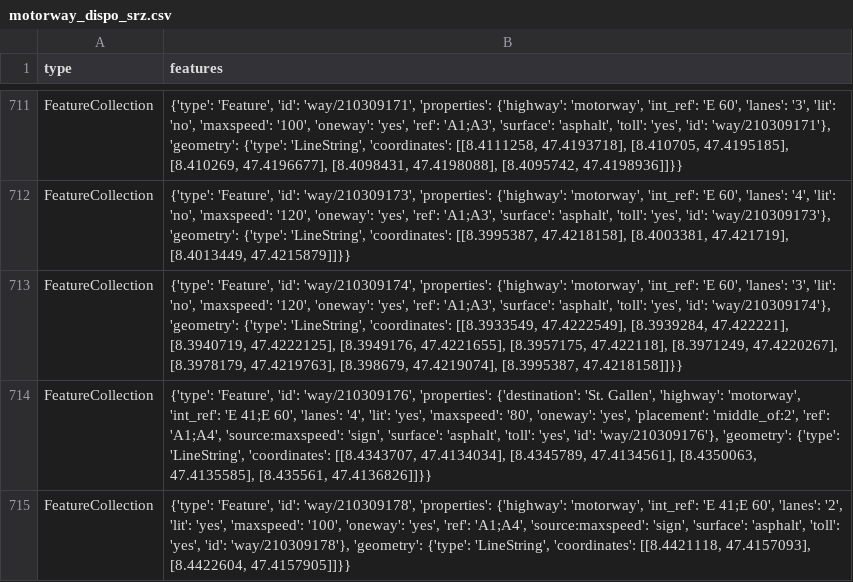
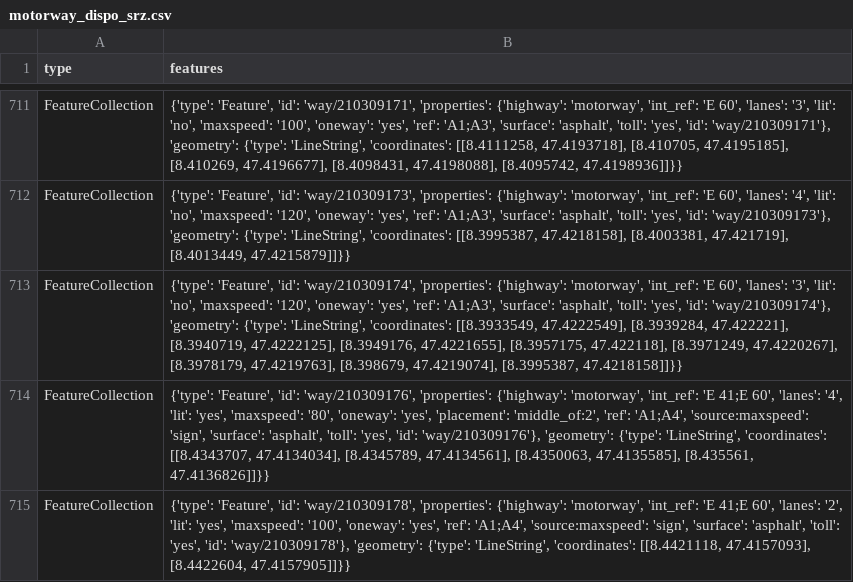
Before and after one commit to OpenBracketsCH/rescue-data, a CSV file: data/csv/highway/motorway/motorway_dispo_srz.csv, drawn as a sheet; only a part is shown, gaps mark what is left out; the diff covers the shown part only.

```diff
--- a/data/csv/highway/motorway/motorway_dispo_srz.csv
+++ b/data/csv/highway/motorway/motorway_dispo_srz.csv
@@ -713,3 +713,3 @@ FeatureCollection,"{'type': 'Feature', 'id': 'way/210309173', 'properties': {'hi
 FeatureCollection,"{'type': 'Feature', 'id': 'way/210309174', 'properties': {'highway': 'motorway', 'int_ref': 'E 60', 'lanes': '3', 'lit': 'no', 'maxspeed': '120', 'oneway': 'yes', 'ref': 'A1;A3', 'surface': 'asphalt', 'toll': 'yes', 'id': 'way/210309174'}, 'geometry': {'type': 'LineString', 'coordinates': [[8.3933549, 47.4222549], [8.3939284, 47.422221], [8.3940719, 47.4222125], [8.3949176, 47.4221655], [8.3957175, 47.422118], [8.3971249, 47.4220267], [8.3978179, 47.4219763], [8.398679, 47.4219074], [8.3995387, 47.4218158]]}}"
-FeatureCollection,"{'type': 'Feature', 'id': 'way/210309176', 'properties': {'destination': 'St. Gallen', 'highway': 'motorway', 'int_ref': 'E 41;E 60', 'lanes': '4', 'lit': 'yes', 'maxspeed': '80', 'oneway': 'yes', 'placement': 'middle_of:2', 'ref': 'A1;A4', 'source:maxspeed': 'sign', 'surface': 'asphalt', 'toll': 'yes', 'id': 'way/210309176'}, 'geometry': {'type': 'LineString', 'coordinates': [[8.4343707, 47.4134034], [8.4345789, 47.4134561], [8.4350063, 47.4135585], [8.435561, 47.4136826]]}}"
+FeatureCollection,"{'type': 'Feature', 'id': 'way/210309176', 'properties': {'highway': 'motorway', 'int_ref': 'E 41;E 60', 'lanes': '4', 'lit': 'yes', 'maxspeed': '80', 'oneway': 'yes', 'placement': 'middle_of:2', 'ref': 'A1;A4', 'source:maxspeed': 'sign', 'surface': 'asphalt', 'toll': 'yes', 'id': 'way/210309176'}, 'geometry': {'type': 'LineString', 'coordinates': [[8.4343707, 47.4134034], [8.4345789, 47.4134561], [8.4350063, 47.4135585], [8.435561, 47.4136826]]}}"
 FeatureCollection,"{'type': 'Feature', 'id': 'way/210309178', 'properties': {'highway': 'motorway', 'int_ref': 'E 41;E 60', 'lanes': '2', 'lit': 'yes', 'maxspeed': '100', 'oneway': 'yes', 'ref': 'A1;A4', 'source:maxspeed': 'sign', 'surface': 'asphalt', 'toll': 'yes', 'id': 'way/210309178'}, 'geometry': {'type': 'LineString', 'coordinates': [[8.4421118, 47.4157093], [8.4422604, 47.4157905]]}}"
```
Also changed, not shown: 5 edited cells elsewhere in this file, data/csv/facilities/hospital/hospital_dispo_srz.csv, data/csv/facilities/hospital/hospital_kt_zh.csv, 10 other files.
